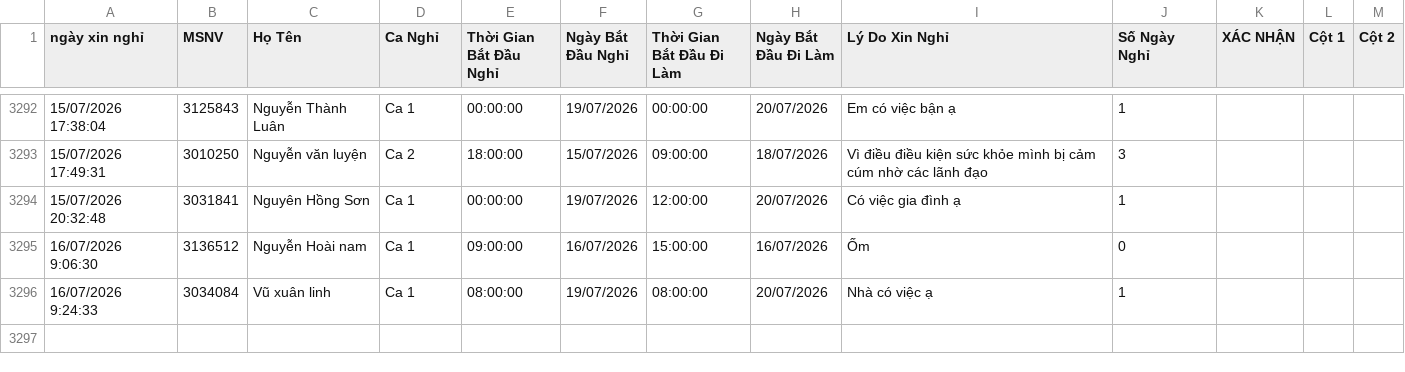
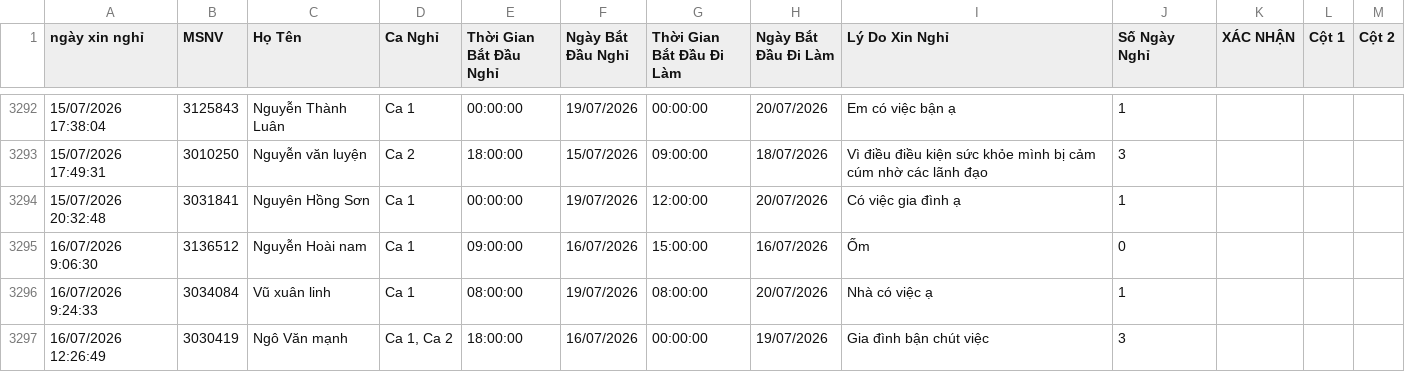
Before and after one commit to thai173042763-droid/lichnghi, a CSV file: data.csv, drawn as a sheet; only a part is shown, gaps mark what is left out; the diff names each change by its address in the sheet, - before the commit and + after, or states it on an @@ line.

```diff
--- a/data.csv
+++ b/data.csv
+row 3297: 16/07/2026 12:26:49 | 3030419 | Ngô Văn mạnh | Ca 1, Ca 2 | 18:00:00 | 16/07/2026 | 00:00:00 | 19/07/2026 | Gia đình bận chút việc | 3
```
Also changed, not shown: 1 other file.
